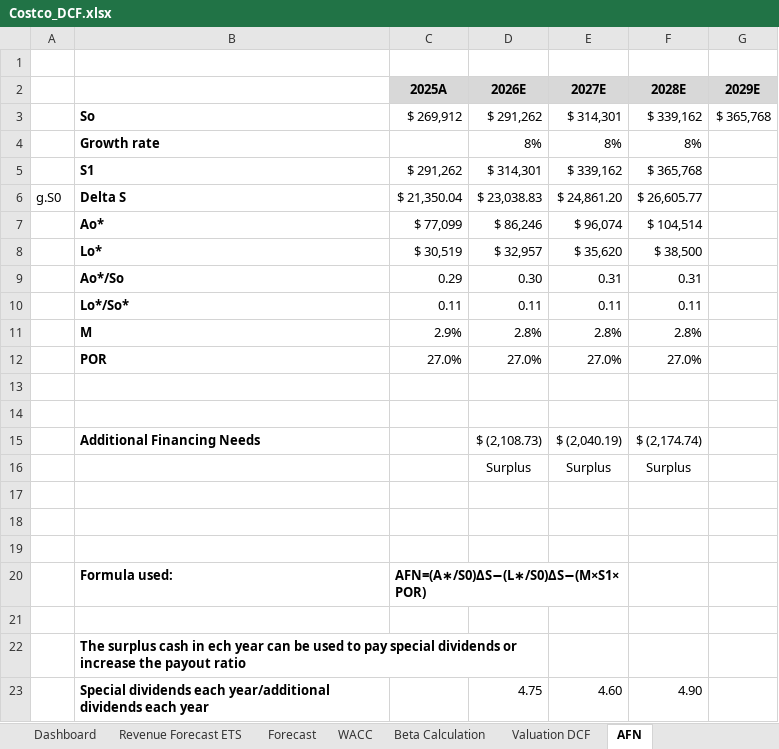
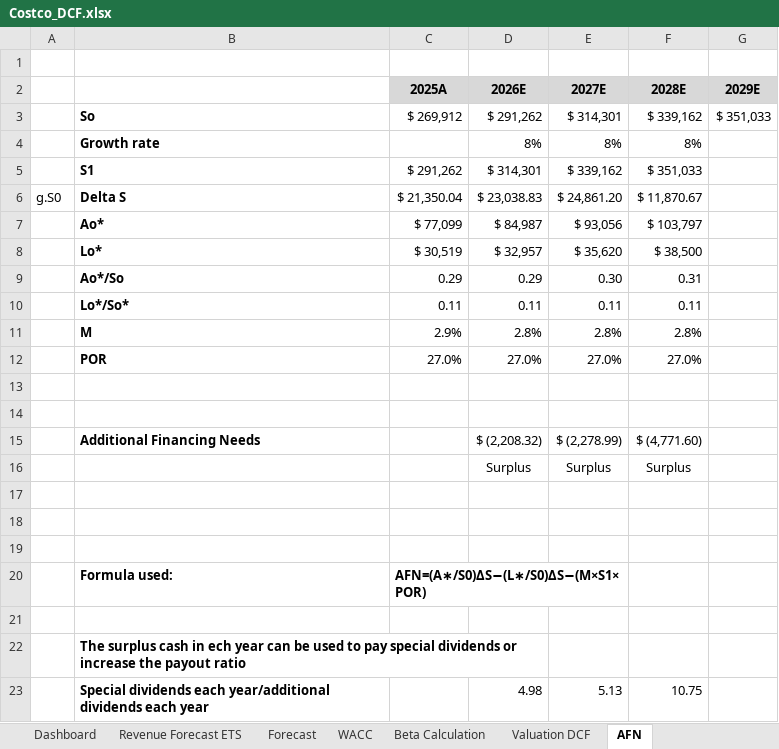
Before and after one commit to purvabhatia/purvabhatia.github.io, an Excel workbook: assets/Costco_DCF.xlsx, sheet AFN, drawn as a sheet; values as stored, in another font and other column widths than the file's, no borders; conditional formats not drawn; removed rows and columns are numbered as before the commit, all else as after; the diff names each change by its address in the sheet, - before the commit and + after, or states it on an @@ line.

```diff
--- a/assets/Costco_DCF.xlsx (sheet AFN)
+++ b/assets/Costco_DCF.xlsx (sheet AFN)
-G3 (2029E): $ 365,768
+G3 (2029E): $ 351,033
-F5 (2028E): $ 365,768
+F5 (2028E): $ 351,033
-F6 (2028E): $ 26,605.77
+F6 (2028E): $ 11,870.67
-row 7:  | Ao* | $ 77,099 | $ 86,246 | $ 96,074 | $ 104,514
+row 7:  | Ao* | $ 77,099 | $ 84,987 | $ 93,056 | $ 103,797
-D9 (2026E): 0.30
+D9 (2026E): 0.29
-E9 (2027E): 0.31
+E9 (2027E): 0.30
-D15 (2026E): $ (2,108.73)
+D15 (2026E): $ (2,208.32)
-E15 (2027E): $ (2,040.19)
+E15 (2027E): $ (2,278.99)
-F15 (2028E): $ (2,174.74)
+F15 (2028E): $ (4,771.60)
-row 23:  | Special dividends each year/additional dividends each year |  | 4.75 | 4.60 | 4.90
+row 23:  | Special dividends each year/additional dividends each year |  | 4.98 | 5.13 | 10.75
```
Also changed, not shown: sheet Beta Calculation, sheet Valuation DCF, sheet Dashboard, sheet Forecast, sheet Cash flow forecast, sheet Revenue Forecast ETS, 2 more sheets, formulas that keep their value, hidden cells, charts or pictures, 1 other file.
